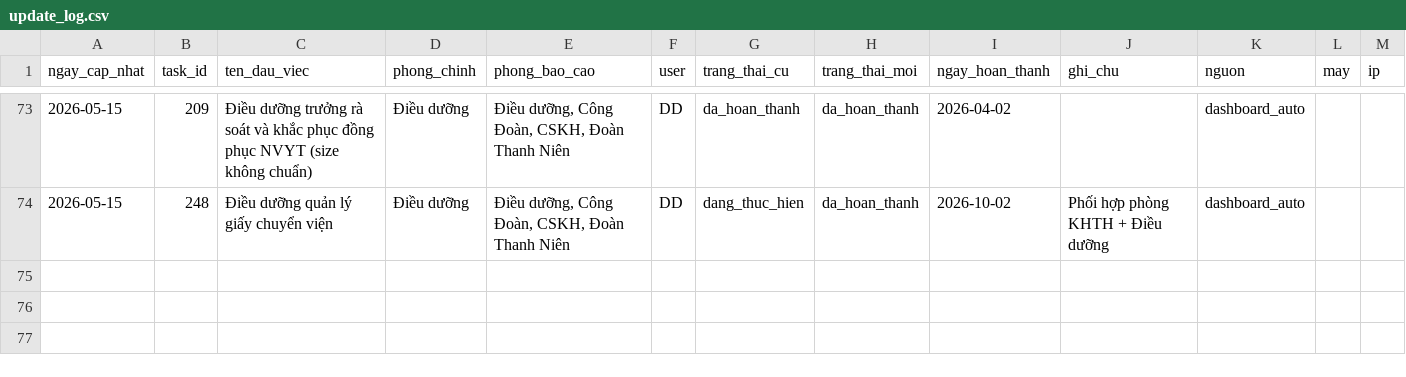
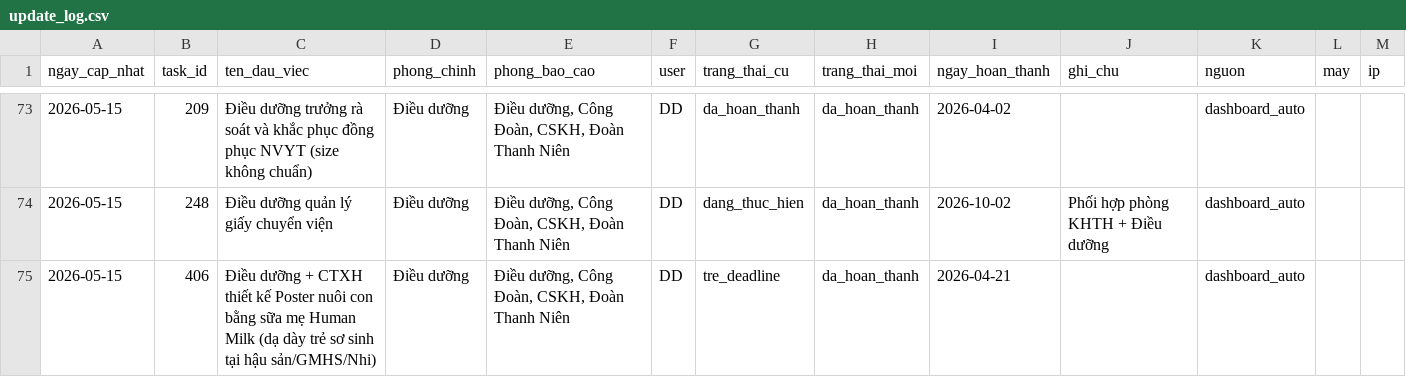
Before and after one commit to dragonhuynh/bvtd-progress, a CSV file: data/update_log.csv, drawn as a sheet; only a part is shown, gaps mark what is left out.

Commit message:
auto: áp dụng cập nhật dashboard 15/05/2026 09:24

```diff
--- a/data/update_log.csv
+++ b/data/update_log.csv
@@ -74 +74,2 @@ ngay_cap_nhat,task_id,ten_dau_viec,phong_chinh,phong_bao_cao,user,trang_thai_cu,
 2026-05-15,248,Điều dưỡng quản lý giấy chuyển viện,Điều dưỡng,"Điều dưỡng, Công Đoàn, CSKH, Đoàn Thanh Niên",DD,dang_thuc_hien,da_hoan_thanh,2026-10-02,Phối hợp phòng KHTH + Điều dưỡng,dashboard_auto,,
+2026-05-15,406,Điều dưỡng + CTXH thiết kế Poster nuôi con bằng sữa mẹ Human Milk (dạ dày trẻ sơ sinh tại hậu sản/GMHS/Nhi),Điều dưỡng,"Điều dưỡng, Công Đoàn, CSKH, Đoàn Thanh Niên",DD,tre_deadline,da_hoan_thanh,2026-04-21,,dashboard_auto,,
```
Also changed, not shown: data/tasks.csv, 2 other files.
